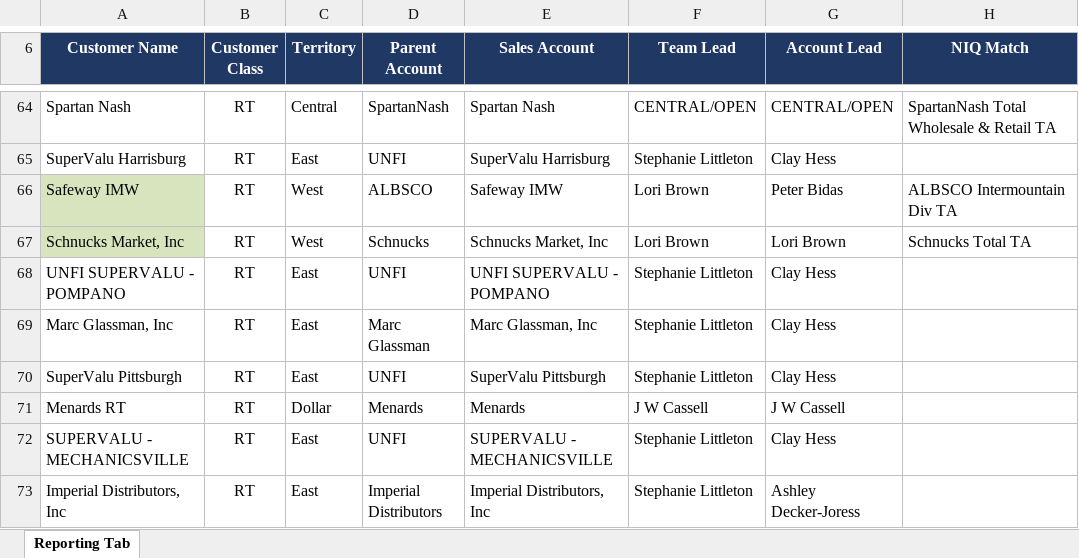
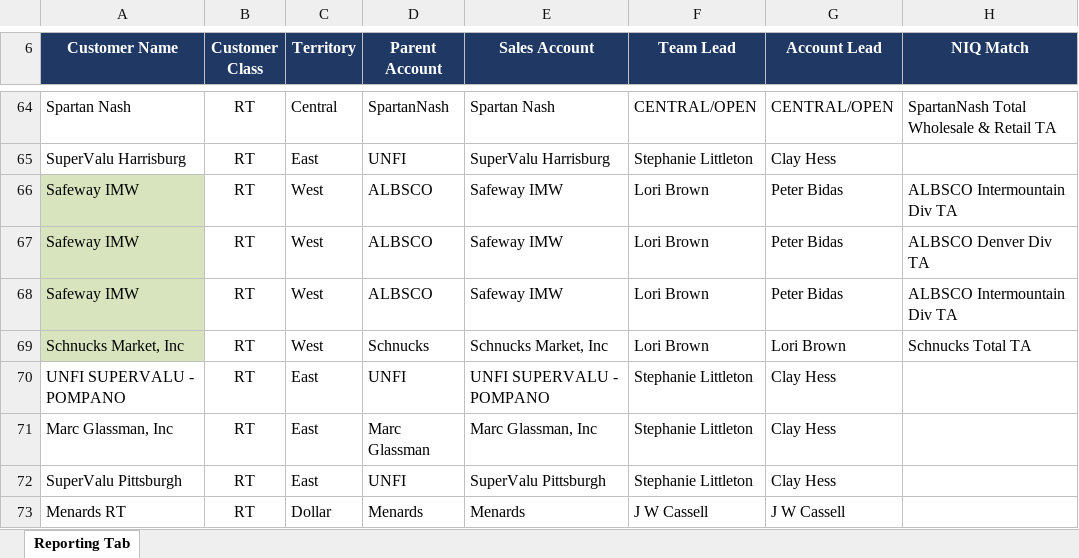
Before and after one commit to revdrive-ai/Heartland-Sales-Reporting-System, an Excel workbook: data/raw/Nielsen_crosswalk.xlsx, sheet Reporting Tab, drawn as a sheet; only a part is shown, gaps mark what is left out; the shorter side is filled out with more unchanged rows; values as stored, in another font and other column widths than the file's, no borders; the diff names each change by its address in the sheet, - before the commit and + after, or states it on an @@ line.

```diff
--- a/data/raw/Nielsen_crosswalk.xlsx (sheet Reporting Tab)
+++ b/data/raw/Nielsen_crosswalk.xlsx (sheet Reporting Tab)
+row 67: Safeway IMW | RT | West | ALBSCO | Safeway IMW | Lori Brown | Peter Bidas | ALBSCO Denver Div TA
+row 68: Safeway IMW | RT | West | ALBSCO | Safeway IMW | Lori Brown | Peter Bidas | ALBSCO Intermountain Div TA
```
Also changed, not shown: 2 other files.
